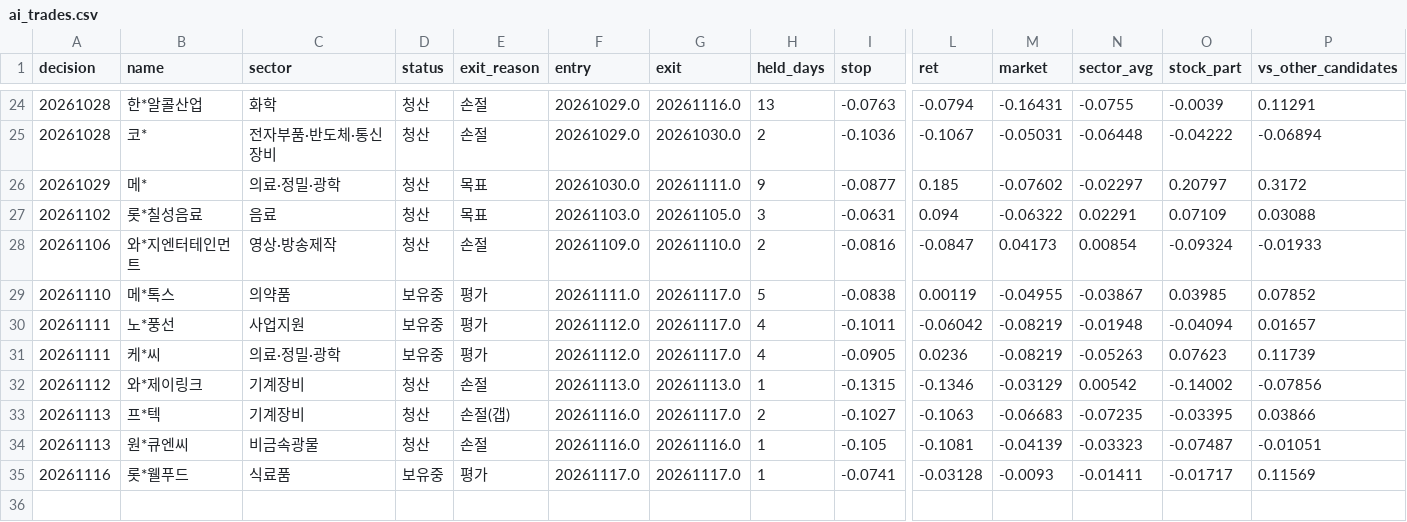
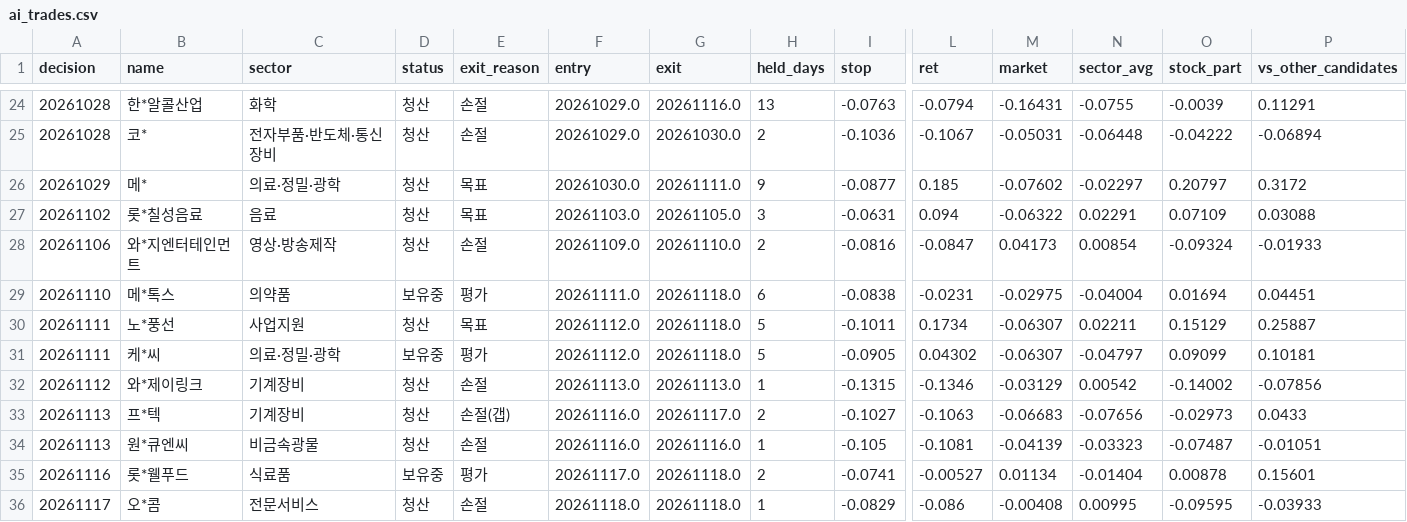
Before and after one commit to km81jik-gif/km81jik-gif.github.io, a CSV file: data/ai_trades.csv, drawn as a sheet; only a part is shown, gaps mark what is left out; rows hold the shown columns only; the diff names each change by its address in the sheet, - before the commit and + after, or states it on an @@ line.

```diff
--- a/data/ai_trades.csv
+++ b/data/ai_trades.csv
-G29:G31 (exit): 20261117.0
+G29:G31 (exit): 20261118.0
-H29 (held_days): 5
+H29 (held_days): 6
-L29 (ret): 0.00119
+L29 (ret): -0.0231
-M29 (market): -0.04955
+M29 (market): -0.02975
-N29 (sector_avg): -0.03867
+N29 (sector_avg): -0.04004
-O29 (stock_part): 0.03985
+O29 (stock_part): 0.01694
-P29 (vs_other_candidates): 0.07852
+P29 (vs_other_candidates): 0.04451
-D30 (status): 보유중
+D30 (status): 청산
-E30 (exit_reason): 평가
+E30 (exit_reason): 목표
-H30:H31 (held_days): 4
+H30:H31 (held_days): 5
-L30 (ret): -0.06042
+L30 (ret): 0.1734
-M30:M31 (market): -0.08219
+M30:M31 (market): -0.06307
-N30 (sector_avg): -0.01948
+N30 (sector_avg): 0.02211
-O30 (stock_part): -0.04094
+O30 (stock_part): 0.15129
-P30 (vs_other_candidates): 0.01657
+P30 (vs_other_candidates): 0.25887
-L31 (ret): 0.0236
+L31 (ret): 0.04302
-N31 (sector_avg): -0.05263
+N31 (sector_avg): -0.04797
-O31 (stock_part): 0.07623
+O31 (stock_part): 0.09099
-P31 (vs_other_candidates): 0.11739
+P31 (vs_other_candidates): 0.10181
-N33 (sector_avg): -0.07235
+N33 (sector_avg): -0.07656
-O33 (stock_part): -0.03395
+O33 (stock_part): -0.02973
-P33 (vs_other_candidates): 0.03866
+P33 (vs_other_candidates): 0.0433
-G35 (exit): 20261117.0
+G35 (exit): 20261118.0
-H35 (held_days): 1
+H35 (held_days): 2
-L35 (ret): -0.03128
+L35 (ret): -0.00527
-M35 (market): -0.0093
+M35 (market): 0.01134
-N35 (sector_avg): -0.01411
+N35 (sector_avg): -0.01404
-O35 (stock_part): -0.01717
+O35 (stock_part): 0.00878
-P35 (vs_other_candidates): 0.11569
+P35 (vs_other_candidates): 0.15601
+row 36: 20261117 | 오*콤 | 전문서비스 | 청산 | 손절 | 20261118.0 | 20261118.0 | 1 | -0.0829 | -0.086 | -0.00408 | 0.00995 | -0.09595 | -0.03933
```
Also changed, not shown: data/ai_decisions.csv, 6 other files.
